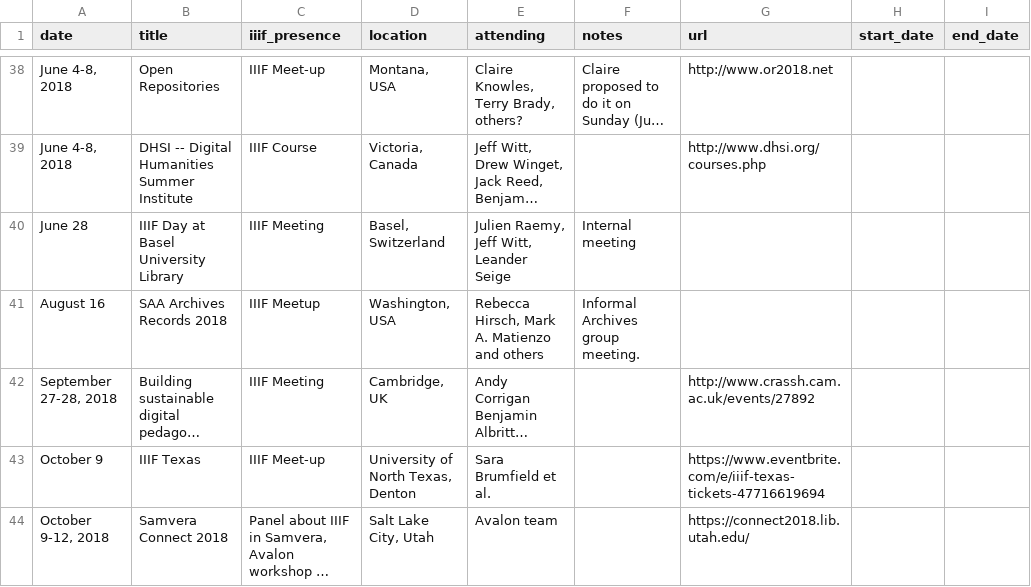
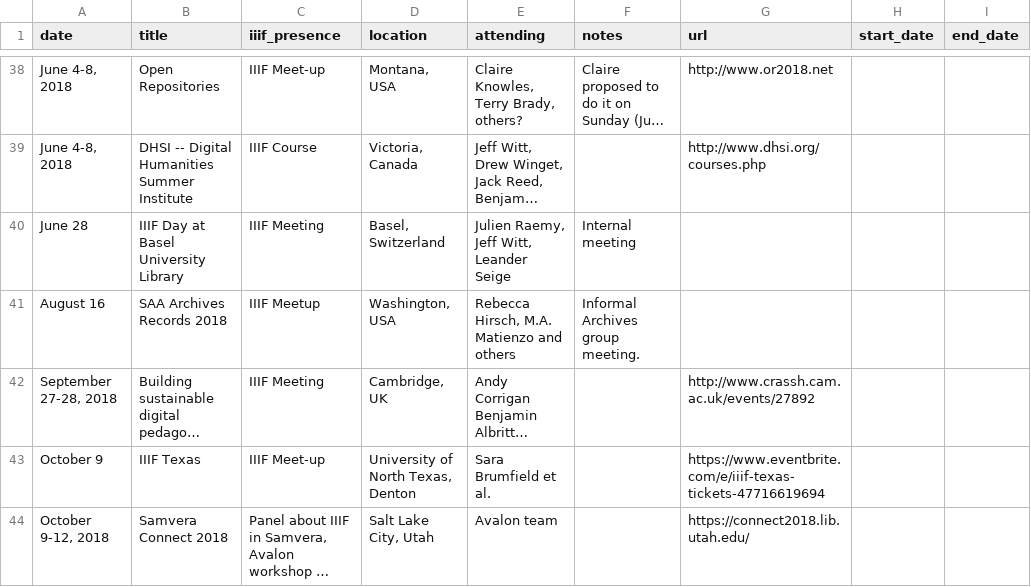
Before and after one commit to IIIF/website, a CSV file: source/_data/old/event_calendar.csv, drawn as a sheet; only a part is shown, gaps mark what is left out; long unchanged cells end in …; the diff names each change by its address in the sheet, - before the commit and + after, or states it on an @@ line.

```diff
--- a/source/_data/old/event_calendar.csv
+++ b/source/_data/old/event_calendar.csv
-E41 (attending): Rebecca Hirsch, Mark A. Matienzo and others
+E41 (attending): Rebecca Hirsch, M.A. Matienzo and others
```
Also changed, not shown: 16 other files.
